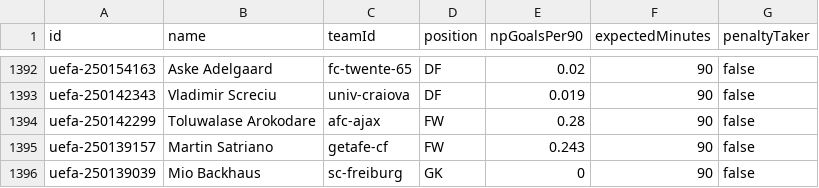
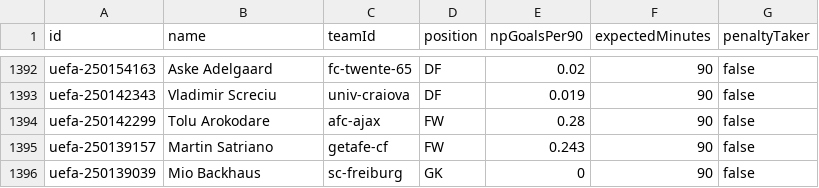
Before and after one commit to litedeskdigital-tech/Litedeskdigital, a CSV file: data/players.csv, drawn as a sheet; only a part is shown, gaps mark what is left out.

```diff
--- a/data/players.csv
+++ b/data/players.csv
@@ -1393,3 +1393,3 @@ uefa-250154163,Aske Adelgaard,fc-twente-65,DF,0.02,90,false
 uefa-250142343,Vladimir Screciu,univ-craiova,DF,0.019,90,false
-uefa-250142299,Toluwalase Arokodare,afc-ajax,FW,0.28,90,false
+uefa-250142299,Tolu Arokodare,afc-ajax,FW,0.28,90,false
 uefa-250139157,Martin Satriano,getafe-cf,FW,0.243,90,false
```
Also changed, not shown: 3 other files.
